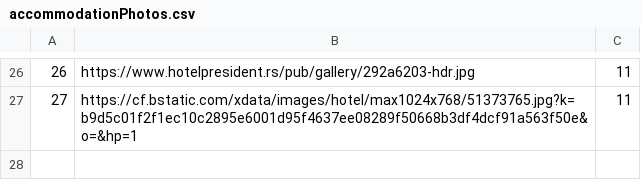
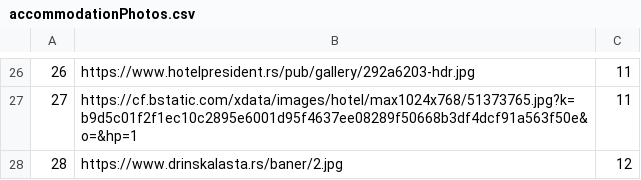
Before and after one commit to marko-nikolic01/travel-agency, a CSV file: TravelAgency/TravelAgency/Resources/Data/accommodationPhotos.csv, drawn as a sheet; only a part is shown, gaps mark what is left out; the diff names each change by its address in the sheet, - before the commit and + after, or states it on an @@ line.

```diff
--- a/TravelAgency/TravelAgency/Resources/Data/accommodationPhotos.csv
+++ b/TravelAgency/TravelAgency/Resources/Data/accommodationPhotos.csv
+row 28: 28 | https://www.drinskalasta.rs/baner/2.jpg | 12
```
Also changed, not shown: TravelAgency/TravelAgency/Resources/Data/comments.csv, TravelAgency/TravelAgency/Resources/Data/users.csv, 13 other files.
